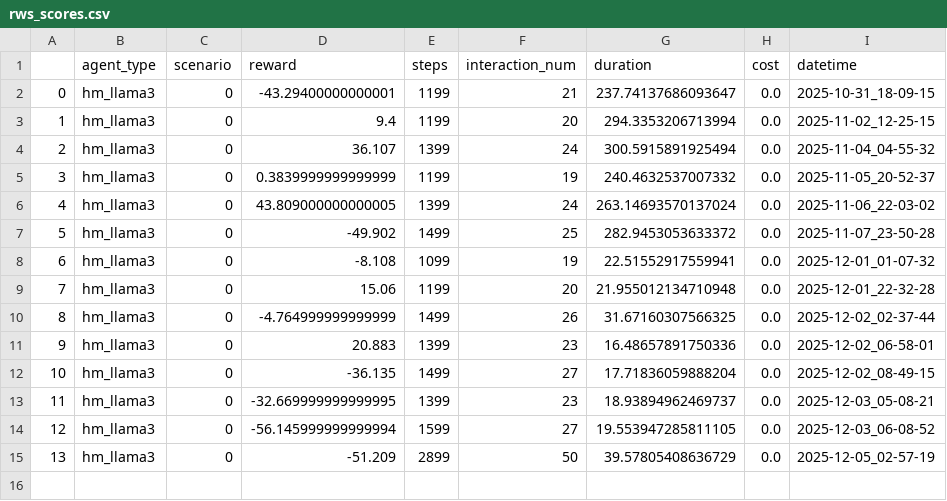
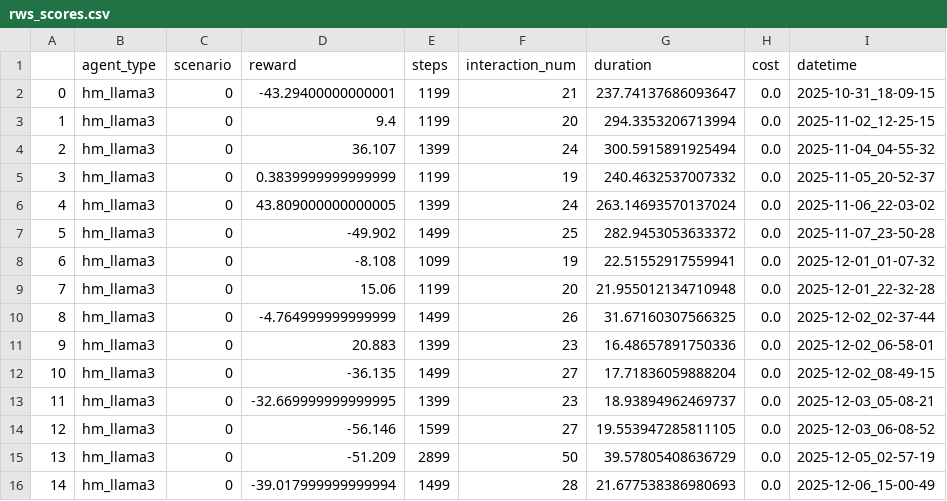
Before and after one commit to aacchan/Graduation_Research, a CSV file: results/rws_scores.csv, drawn as a sheet.

Commit message:
add data

```diff
--- a/results/rws_scores.csv
+++ b/results/rws_scores.csv
@@ -13,3 +13,4 @@
 11,hm_llama3,0,-32.669999999999995,1399,23,18.93894962469737,0.0,2025-12-03_05-08-21
-12,hm_llama3,0,-56.145999999999994,1599,27,19.553947285811105,0.0,2025-12-03_06-08-52
+12,hm_llama3,0,-56.146,1599,27,19.553947285811105,0.0,2025-12-03_06-08-52
 13,hm_llama3,0,-51.209,2899,50,39.57805408636729,0.0,2025-12-05_02-57-19
+14,hm_llama3,0,-39.017999999999994,1499,28,21.677538386980693,0.0,2025-12-06_15-00-49
```
